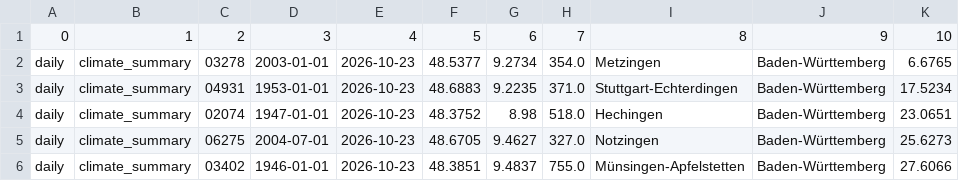
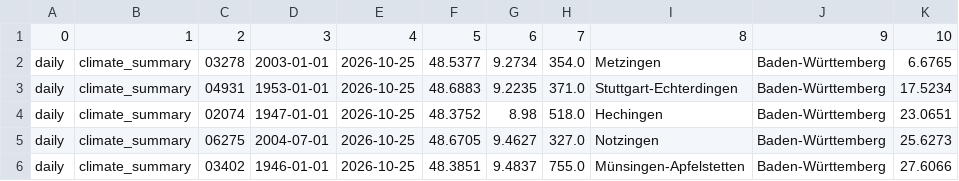
Before and after one commit to kessikessi/DS500_Neckpred, a CSV file: data/intermediate/stations_climate_summary_30km_2000_2026.csv, drawn as a sheet.

```diff
--- a/data/intermediate/stations_climate_summary_30km_2000_2026.csv
+++ b/data/intermediate/stations_climate_summary_30km_2000_2026.csv
@@ -1,6 +1,6 @@
 0,1,2,3,4,5,6,7,8,9,10
-daily,climate_summary,03278,2003-01-01,2026-10-23,48.5377,9.2734,354.0,Metzingen,Baden-Württemberg,6.6765
-daily,climate_summary,04931,1953-01-01,2026-10-23,48.6883,9.2235,371.0,Stuttgart-Echterdingen,Baden-Württemberg,17.5234
-daily,climate_summary,02074,1947-01-01,2026-10-23,48.3752,8.98,518.0,Hechingen,Baden-Württemberg,23.0651
-daily,climate_summary,06275,2004-07-01,2026-10-23,48.6705,9.4627,327.0,Notzingen,Baden-Württemberg,25.6273
-daily,climate_summary,03402,1946-01-01,2026-10-23,48.3851,9.4837,755.0,Münsingen-Apfelstetten,Baden-Württemberg,27.6066
+daily,climate_summary,03278,2003-01-01,2026-10-25,48.5377,9.2734,354.0,Metzingen,Baden-Württemberg,6.6765
+daily,climate_summary,04931,1953-01-01,2026-10-25,48.6883,9.2235,371.0,Stuttgart-Echterdingen,Baden-Württemberg,17.5234
+daily,climate_summary,02074,1947-01-01,2026-10-25,48.3752,8.98,518.0,Hechingen,Baden-Württemberg,23.0651
+daily,climate_summary,06275,2004-07-01,2026-10-25,48.6705,9.4627,327.0,Notzingen,Baden-Württemberg,25.6273
+daily,climate_summary,03402,1946-01-01,2026-10-25,48.3851,9.4837,755.0,Münsingen-Apfelstetten,Baden-Württemberg,27.6066
```
Also changed, not shown: data/intermediate/stations_climate_summary_50km_2000_2026.csv, 16 other files.
